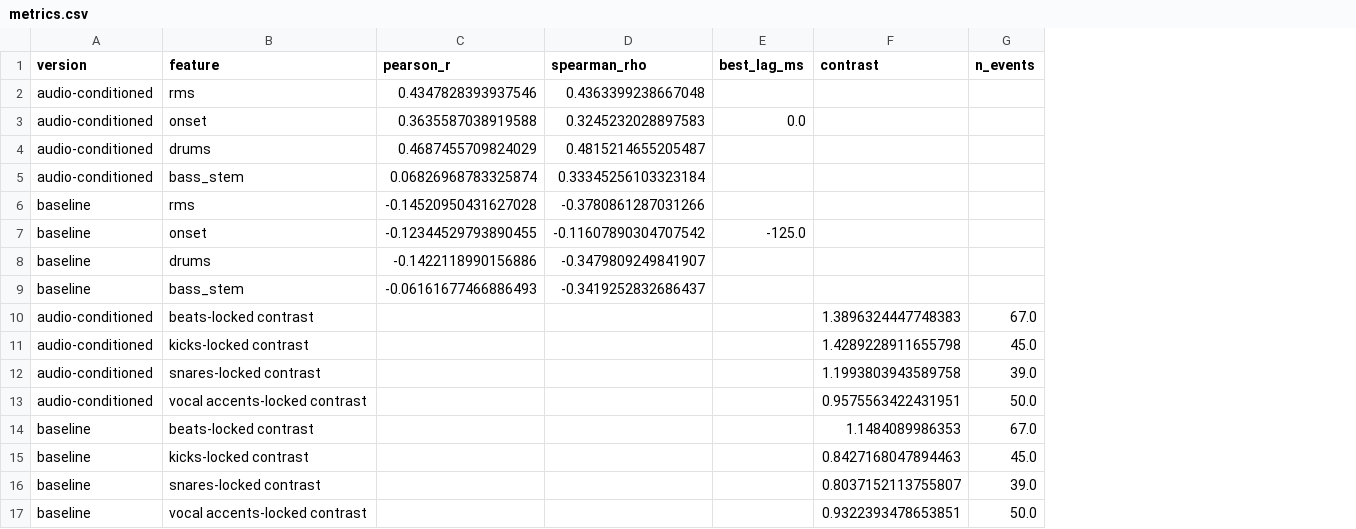
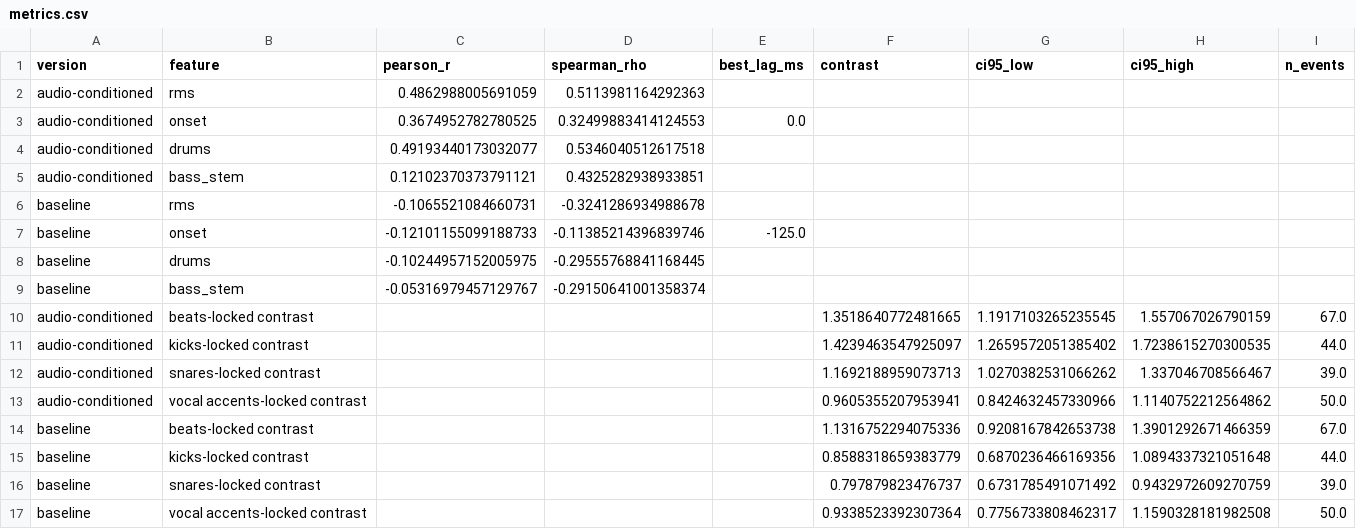
Before and after one commit to saminjune24/Gen_AI_Visualizer, a CSV file: outputs/naika_barely_barely/tables/metrics.csv, drawn as a sheet; addresses are those after the commit; the diff names each change by its address in the sheet, - before the commit and + after, or states it on an @@ line.

```diff
--- a/outputs/naika_barely_barely/tables/metrics.csv
+++ b/outputs/naika_barely_barely/tables/metrics.csv
+column G (ci95_low), rows 10-17: 1.1917103265235545 | 1.2659572051385402 | 1.0270382531066262 | 0.8424632457330966 | 0.9208167842653738 | 0.6870236466169356 | 0.6731785491071492 | 0.7756733808462317
+column H (ci95_high), rows 10-17: 1.557067026790159 | 1.7238615270300535 | 1.337046708566467 | 1.1140752212564862 | 1.3901292671466359 | 1.0894337321051648 | 0.9432972609270759 | 1.1590328181982508
-C2 (pearson_r): 0.4347828393937546
+C2 (pearson_r): 0.4862988005691059
-D2 (spearman_rho): 0.4363399238667048
+D2 (spearman_rho): 0.5113981164292363
-C3 (pearson_r): 0.3635587038919588
+C3 (pearson_r): 0.3674952782780525
-D3 (spearman_rho): 0.3245232028897583
+D3 (spearman_rho): 0.32499883414124553
-C4 (pearson_r): 0.4687455709824029
+C4 (pearson_r): 0.49193440173032077
-D4 (spearman_rho): 0.4815214655205487
+D4 (spearman_rho): 0.5346040512617518
-C5 (pearson_r): 0.06826968783325874
+C5 (pearson_r): 0.12102370373791121
-D5 (spearman_rho): 0.33345256103323184
+D5 (spearman_rho): 0.4325282938933851
-C6 (pearson_r): -0.14520950431627028
+C6 (pearson_r): -0.1065521084660731
-D6 (spearman_rho): -0.3780861287031266
+D6 (spearman_rho): -0.3241286934988678
-C7 (pearson_r): -0.12344529793890455
+C7 (pearson_r): -0.12101155099188733
-D7 (spearman_rho): -0.11607890304707542
+D7 (spearman_rho): -0.11385214396839746
-C8 (pearson_r): -0.1422118990156886
+C8 (pearson_r): -0.10244957152005975
-D8 (spearman_rho): -0.3479809249841907
+D8 (spearman_rho): -0.29555768841168445
-C9 (pearson_r): -0.06161677466886493
+C9 (pearson_r): -0.05316979457129767
-D9 (spearman_rho): -0.3419252832686437
+D9 (spearman_rho): -0.29150641001358374
-F10 (contrast): 1.3896324447748383
+F10 (contrast): 1.3518640772481665
-F11 (contrast): 1.4289228911655798
+F11 (contrast): 1.4239463547925097
-I11 (n_events): 45.0
+I11 (n_events): 44.0
-F12 (contrast): 1.1993803943589758
+F12 (contrast): 1.1692188959073713
-F13 (contrast): 0.9575563422431951
+F13 (contrast): 0.9605355207953941
-F14 (contrast): 1.1484089986353
+F14 (contrast): 1.1316752294075336
-F15 (contrast): 0.8427168047894463
+F15 (contrast): 0.8588318659383779
-I15 (n_events): 45.0
+I15 (n_events): 44.0
-F16 (contrast): 0.8037152113755807
+F16 (contrast): 0.797879823476737
-F17 (contrast): 0.9322393478653851
+F17 (contrast): 0.9338523392307364
```
Also changed, not shown: outputs/demo_track/tables/metrics.csv, outputs/demo_track/tables/song_signature.csv, 16 other files.
